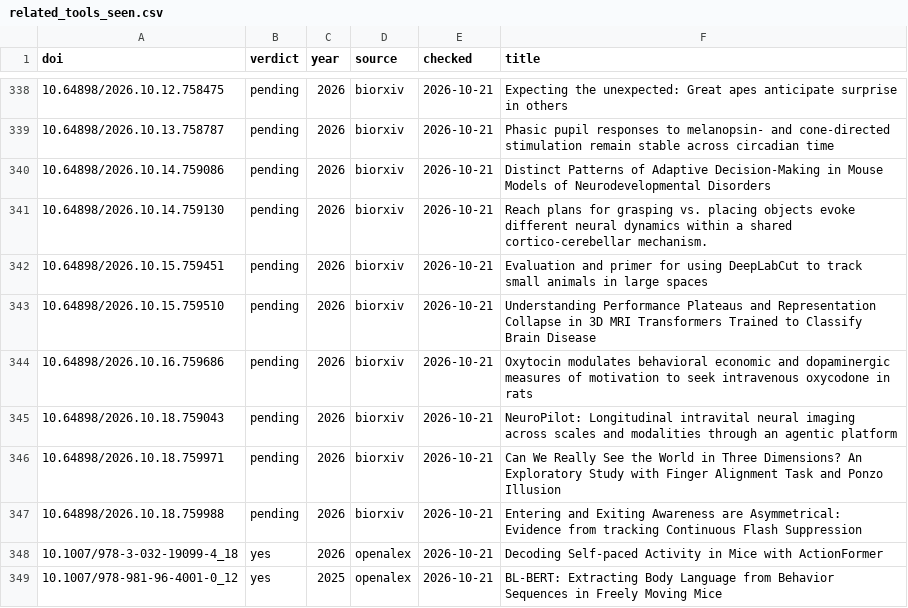
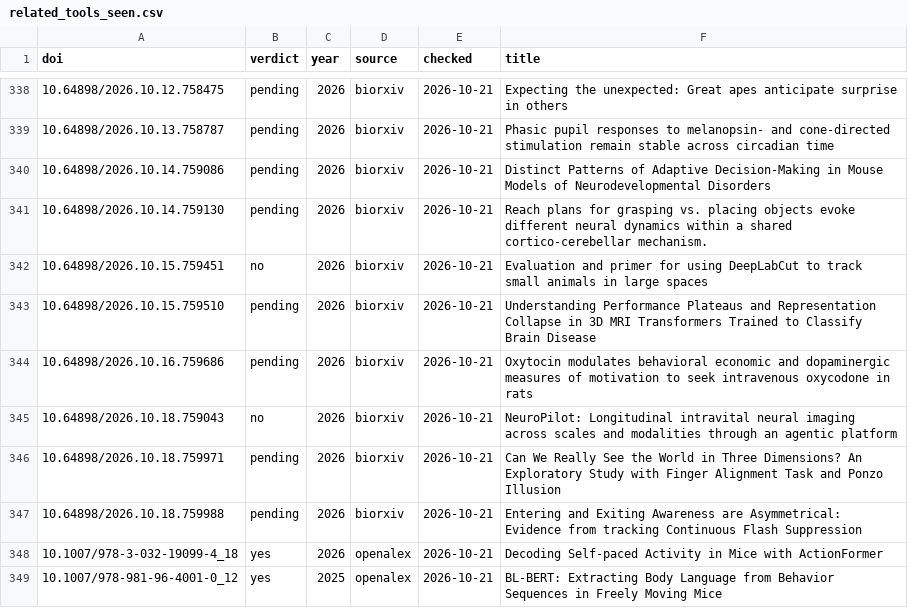
Before and after one commit to sgoldenlab/simba, a CSV file: misc/related_tools_seen.csv, drawn as a sheet; only a part is shown, gaps mark what is left out; the diff covers the shown part only; the diff names each change by its address in the sheet, - before the commit and + after, or states it on an @@ line.

```diff
--- a/misc/related_tools_seen.csv
+++ b/misc/related_tools_seen.csv
-B342 (verdict): pending
+B342 (verdict): no
-B345 (verdict): pending
+B345 (verdict): no
```
Also changed, not shown: 15 added rows and 3 edited cells elsewhere in this file, misc/related_catalogues_seen.csv, misc/related_software.csv, 2 other files.
